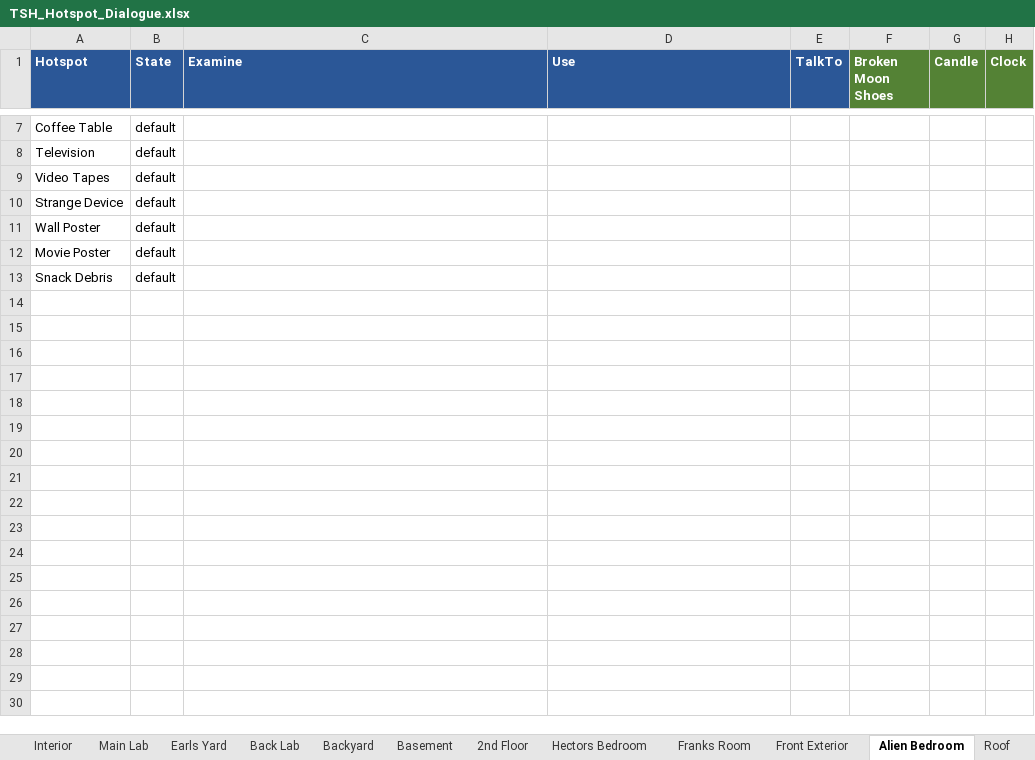
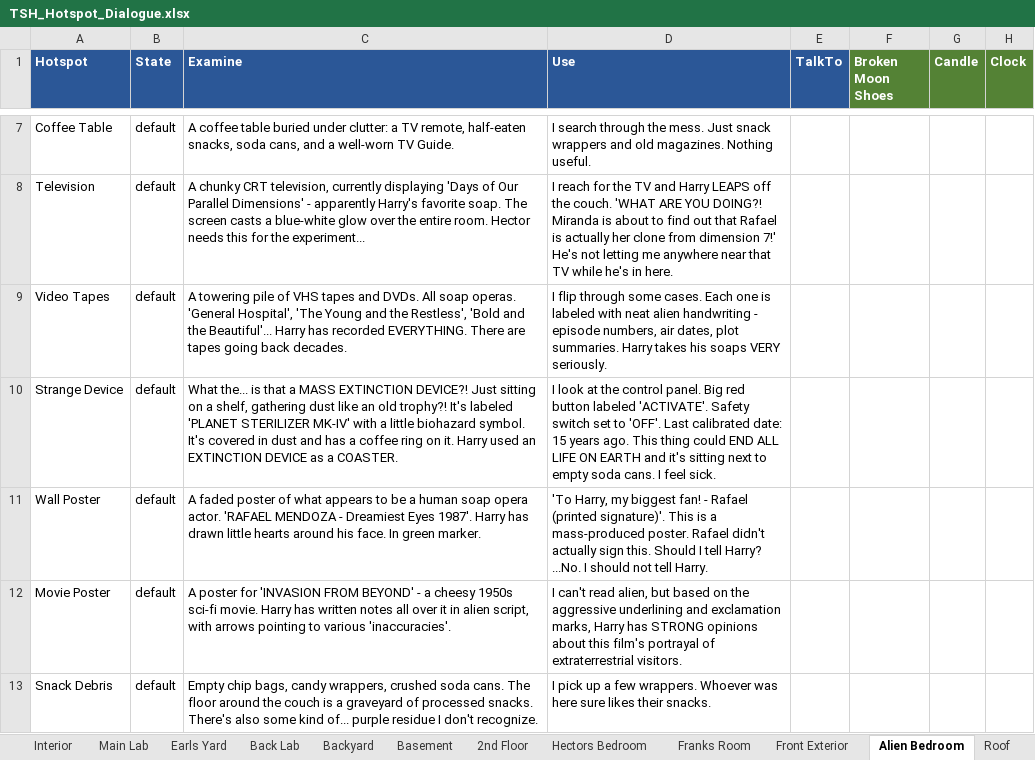
Before and after one commit to pond-scumm/The-Sandwich-Horror, an Excel workbook: TSH_Hotspot_Dialogue.xlsx, sheet Alien Bedroom, drawn as a sheet; only a part is shown, gaps mark what is left out; values as stored, in another font and other column widths than the file's, no borders; charts and pictures not drawn; the diff covers the shown part only; the diff names each change by its address in the sheet, - before the commit and + after, or states it on an @@ line.

```diff
--- a/TSH_Hotspot_Dialogue.xlsx (sheet Alien Bedroom)
+++ b/TSH_Hotspot_Dialogue.xlsx (sheet Alien Bedroom)
-C7 (Examine): (empty)
+C7 (Examine): A coffee table buried under clutter: a TV remote, half-eaten snacks, soda cans, and a well-worn TV Guide.
-D7 (Use): (empty)
+D7 (Use): I search through the mess. Just snack wrappers and old magazines. Nothing useful.
-C8 (Examine): (empty)
+C8 (Examine): A chunky CRT television, currently displaying 'Days of Our Parallel Dimensions' - apparently Harry's favorite soap. The screen casts a blue-white glow over the entire room. Hector needs this for the experiment...
-D8 (Use): (empty)
+D8 (Use): I reach for the TV and Harry LEAPS off the couch. 'WHAT ARE YOU DOING?! Miranda is about to find out that Rafael is actually her clone from dimension 7!' He's not letting me anywhere near that TV while he's in here.
-C9 (Examine): (empty)
+C9 (Examine): A towering pile of VHS tapes and DVDs. All soap operas. 'General Hospital', 'The Young and the Restless', 'Bold and the Beautiful'... Harry has recorded EVERYTHING. There are tapes going back decades.
-D9 (Use): (empty)
+D9 (Use): I flip through some cases. Each one is labeled with neat alien handwriting - episode numbers, air dates, plot summaries. Harry takes his soaps VERY seriously.
-C10 (Examine): (empty)
+C10 (Examine): What the... is that a MASS EXTINCTION DEVICE?! Just sitting on a shelf, gathering dust like an old trophy?! It's labeled 'PLANET STERILIZER MK-IV' with a little biohazard symbol. It's covered in dust and has a coffee ring on it. Harry used an EXTINCTION DEVICE as a COASTER.
-D10 (Use): (empty)
+D10 (Use): I look at the control panel. Big red button labeled 'ACTIVATE'. Safety switch set to 'OFF'. Last calibrated date: 15 years ago. This thing could END ALL LIFE ON EARTH and it's sitting next to empty soda cans. I feel sick.
-C11 (Examine): (empty)
+C11 (Examine): A faded poster of what appears to be a human soap opera actor. 'RAFAEL MENDOZA - Dreamiest Eyes 1987'. Harry has drawn little hearts around his face. In green marker.
-D11 (Use): (empty)
+D11 (Use): 'To Harry, my biggest fan! - Rafael (printed signature)'. This is a mass-produced poster. Rafael didn't actually sign this. Should I tell Harry? ...No. I should not tell Harry.
-C12 (Examine): (empty)
+C12 (Examine): A poster for 'INVASION FROM BEYOND' - a cheesy 1950s sci-fi movie. Harry has written notes all over it in alien script, with arrows pointing to various 'inaccuracies'.
-D12 (Use): (empty)
+D12 (Use): I can't read alien, but based on the aggressive underlining and exclamation marks, Harry has STRONG opinions about this film's portrayal of extraterrestrial visitors.
-C13 (Examine): (empty)
+C13 (Examine): Empty chip bags, candy wrappers, crushed soda cans. The floor around the couch is a graveyard of processed snacks. There's also some kind of... purple residue I don't recognize.
-D13 (Use): (empty)
+D13 (Use): I pick up a few wrappers. Whoever was here sure likes their snacks.
```
Also changed, not shown: 1 added row, 1 removed row and 8 edited cells elsewhere in this sheet, sheet Front Exterior, sheet Main Lab, sheet Earls Yard, sheet Backyard, sheet Flags Reference, sheet Storage Room, 5 more sheets, charts or pictures, 5 other files.
